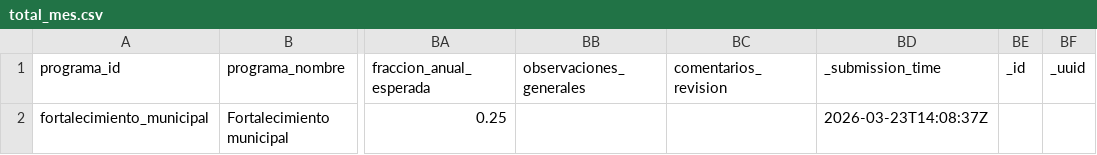
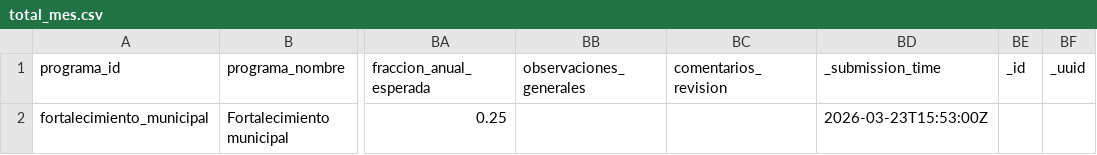
Before and after one commit to geograficaaala/adala-dashboard, a CSV file: docs/data/fortalecimiento_municipal/total_mes.csv, drawn as a sheet; only a part is shown, gaps mark what is left out; the diff names each change by its address in the sheet, - before the commit and + after, or states it on an @@ line.

```diff
--- a/docs/data/fortalecimiento_municipal/total_mes.csv
+++ b/docs/data/fortalecimiento_municipal/total_mes.csv
-BD2 (_submission_time): 2026-03-23T14:08:37Z
+BD2 (_submission_time): 2026-03-23T15:53:00Z
```
Also changed, not shown: data_processed/fortalecimiento_municipal/total_mes.csv, 1 other file.
